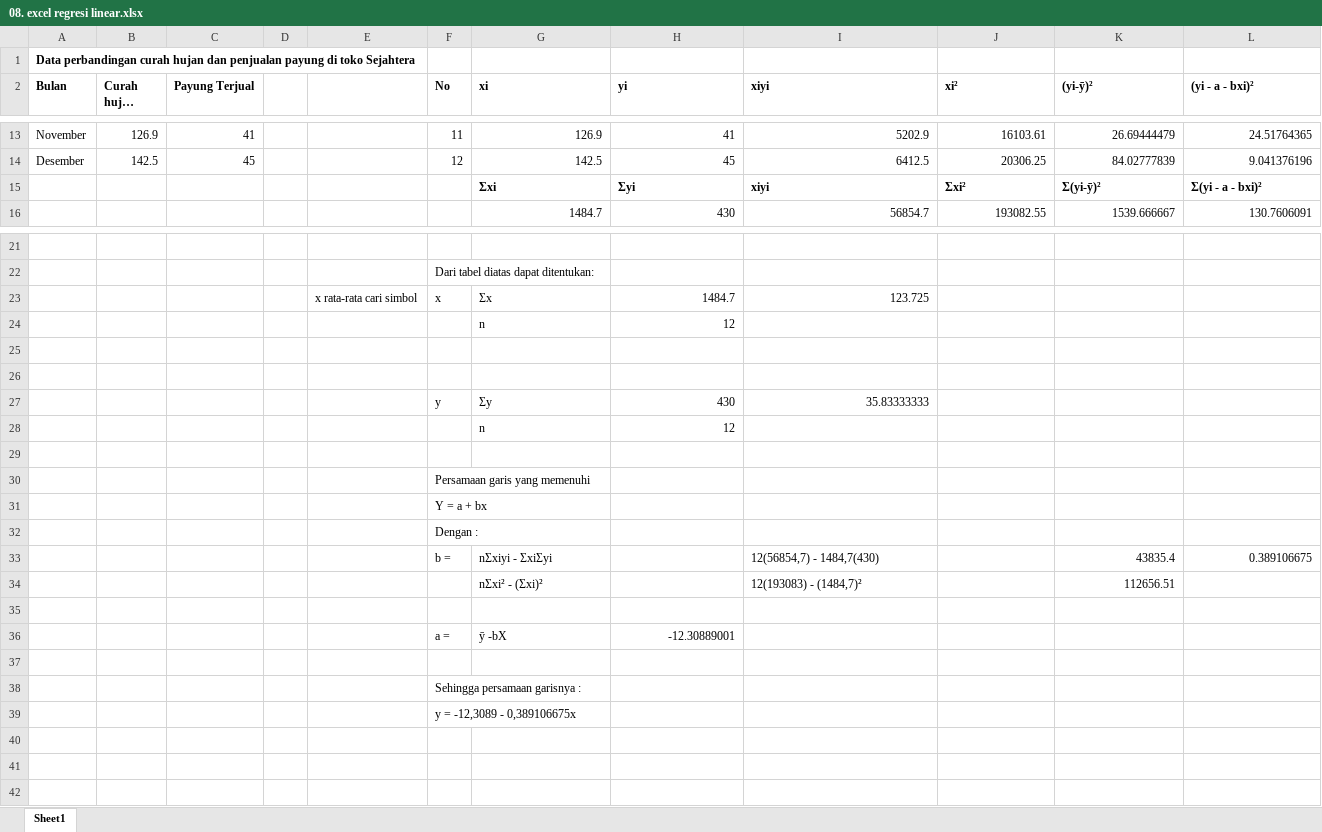
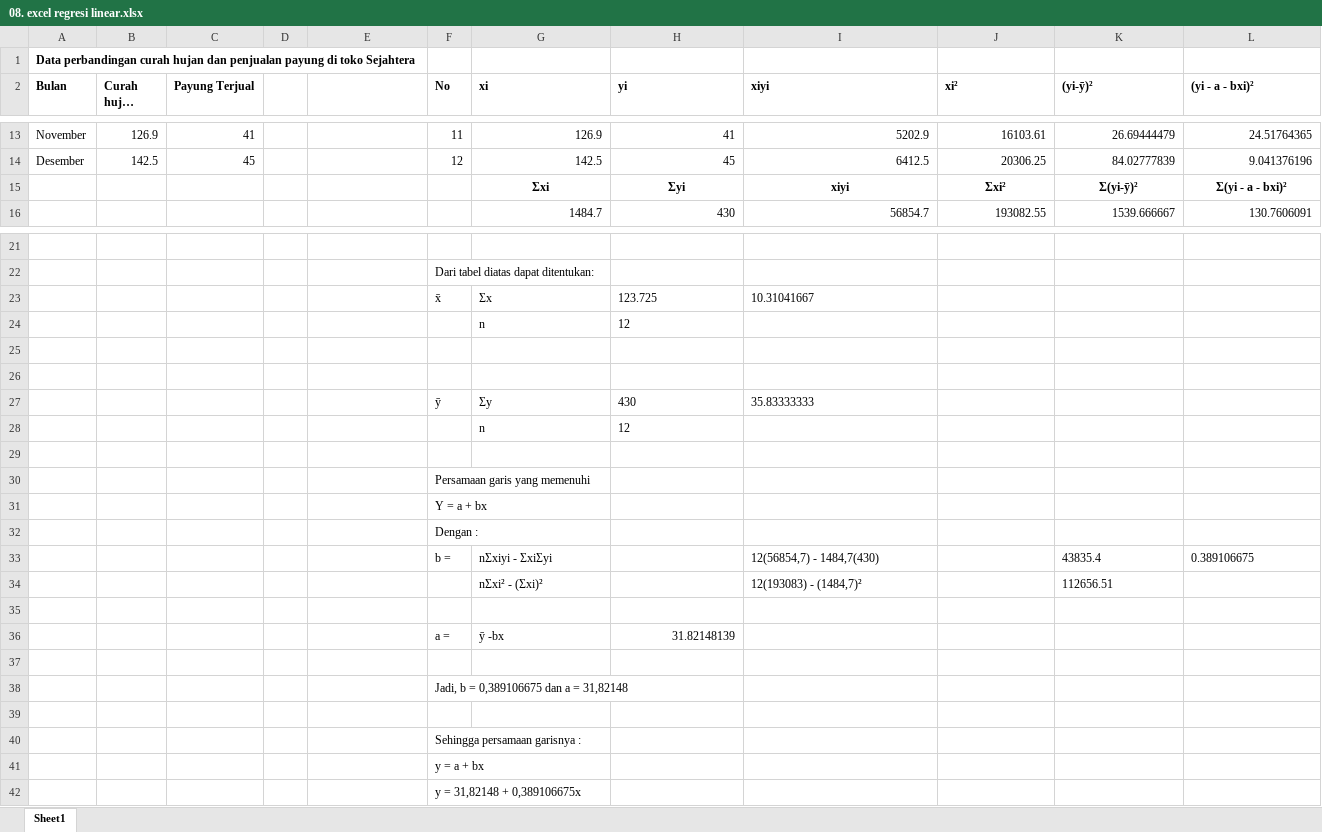
Before and after one commit to nuranisahzakaria/Metode-numerik-youtube, an Excel workbook: 08. excel regresi linear.xlsx, sheet Sheet1, drawn as a sheet; only a part is shown, gaps mark what is left out; long unchanged cells end in …; values as stored, in another font and other column widths than the file's, no borders; charts and pictures not drawn; removed rows and columns are numbered as before the commit, all else as after; the diff names each change by its address in the sheet, - before the commit and + after, or states it on an @@ line.

```diff
--- a/08. excel regresi linear.xlsx (sheet Sheet1)
+++ b/08. excel regresi linear.xlsx (sheet Sheet1)
-G15:L15 alignment: left
+G15:L15 alignment: center
-row 23:  |  |  |  | x rata-rata cari simbol | x | Σx | 1484.7 | 123.725
+row 23:  |  |  |  |  | x̄ | Σx | 123.725 | 10.31041667
-H24 alignment: right
+H24 alignment: left
-F27 (No): y
+F27 (No): ȳ
-H27:I27 alignment: right
+H27:I27 alignment: left
-H28 alignment: right
+H28 alignment: left
-K33:L33 alignment: right
+K33:L33 alignment: left
-K34 alignment: right
+K34 alignment: left
+row 36:  |  |  |  |  | a = | ȳ -bx | 31.82148139
-row 37:  |  |  |  |  | a = | ȳ -bX | -12.30889001
+row 37: (empty)
+row 38:  |  |  |  |  | Jadi, b = 0,389106675 dan a = 31,82148
-F41 (No): y = -12,3089 - 0,389106675x
+F41 (No): y = a + bx
+row 42:  |  |  |  |  | y = 31,82148 + 0,389106675x
```
Also changed, not shown: 07. Direct Methode.xlsx.
